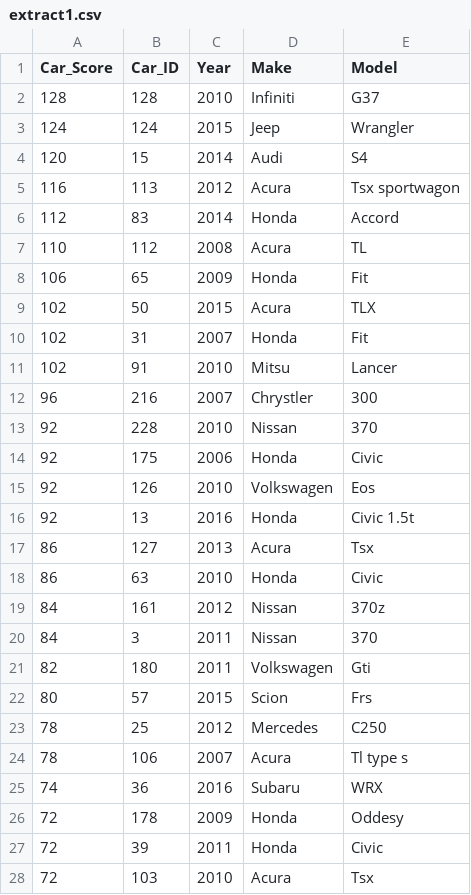
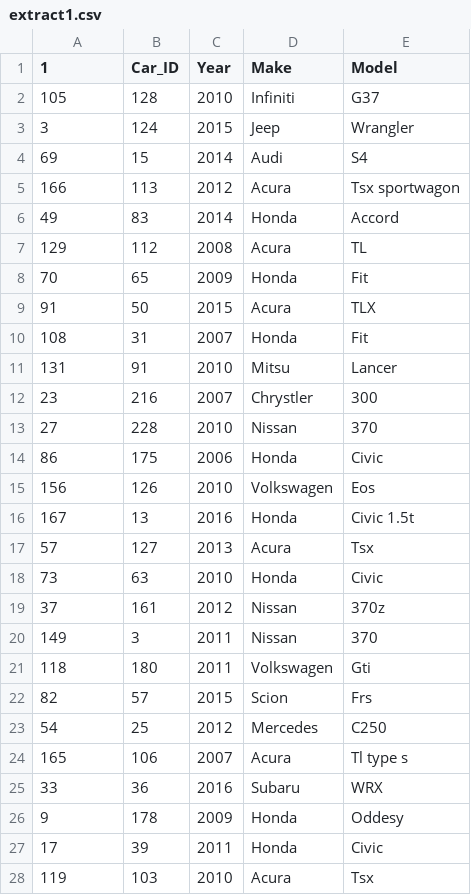
Before and after one commit to Hmmsien/CISC3140-Lab, a CSV file: extract1.csv, drawn as a sheet; only a part is shown; the diff covers the shown part only.

Commit message:
update extract1

```diff
--- a/extract1.csv
+++ b/extract1.csv
@@ -1,28 +1,28 @@
-" Car_Score",Car_ID," Year"," Make"," Model"
-128,128,2010,Infiniti,G37
-124,124,2015,Jeep,Wrangler
-120,15,2014,Audi,S4
-116,113,2012,Acura,"Tsx sportwagon"
-112,83,2014,Honda,Accord
-110,112,2008,Acura,TL
-106,65,2009,Honda,Fit
-102,50,2015,Acura,TLX
-102,31,2007,Honda,Fit
-102,91,2010,Mitsu,Lancer
-96,216,2007,Chrystler,300
-92,228,2010,Nissan,370
-92,175,2006,Honda,Civic
-92,126,2010,Volkswagen,Eos
-92,13,2016,Honda,"Civic 1.5t"
-86,127,2013,Acura,Tsx
-86,63,2010,Honda,Civic
-84,161,2012,Nissan,370z
-84,3,2011,Nissan,370
-82,180,2011,Volkswagen,Gti
-80,57,2015,Scion,Frs
-78,25,2012,Mercedes,C250
-78,106,2007,Acura,"Tl type s"
-74,36,2016,Subaru,WRX
-72,178,2009,Honda,Oddesy
-72,39,2011,Honda,Civic
-72,103,2010,Acura,Tsx
+1,Car_ID," Year"," Make"," Model"
+105,128,2010,Infiniti,G37
+3,124,2015,Jeep,Wrangler
+69,15,2014,Audi,S4
+166,113,2012,Acura,"Tsx sportwagon"
+49,83,2014,Honda,Accord
+129,112,2008,Acura,TL
+70,65,2009,Honda,Fit
+91,50,2015,Acura,TLX
+108,31,2007,Honda,Fit
+131,91,2010,Mitsu,Lancer
+23,216,2007,Chrystler,300
+27,228,2010,Nissan,370
+86,175,2006,Honda,Civic
+156,126,2010,Volkswagen,Eos
+167,13,2016,Honda,"Civic 1.5t"
+57,127,2013,Acura,Tsx
+73,63,2010,Honda,Civic
+37,161,2012,Nissan,370z
+149,3,2011,Nissan,370
+118,180,2011,Volkswagen,Gti
+82,57,2015,Scion,Frs
+54,25,2012,Mercedes,C250
+165,106,2007,Acura,"Tl type s"
+33,36,2016,Subaru,WRX
+9,178,2009,Honda,Oddesy
+17,39,2011,Honda,Civic
+119,103,2010,Acura,Tsx
```
Also changed, not shown: 140 edited cells elsewhere in this file, 2 other files.
